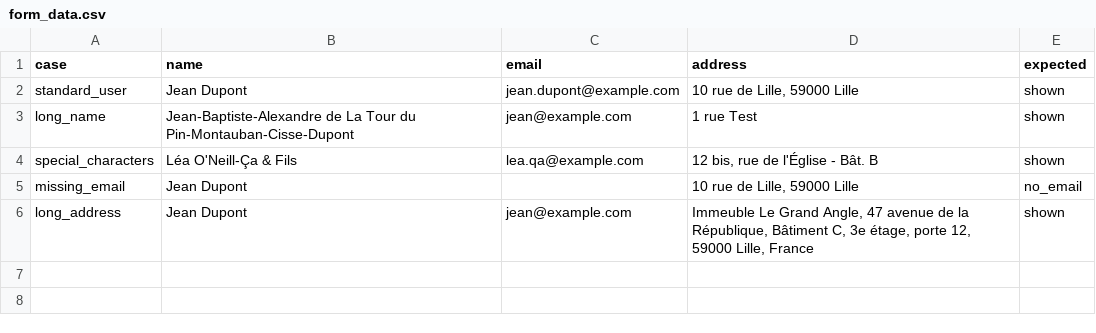
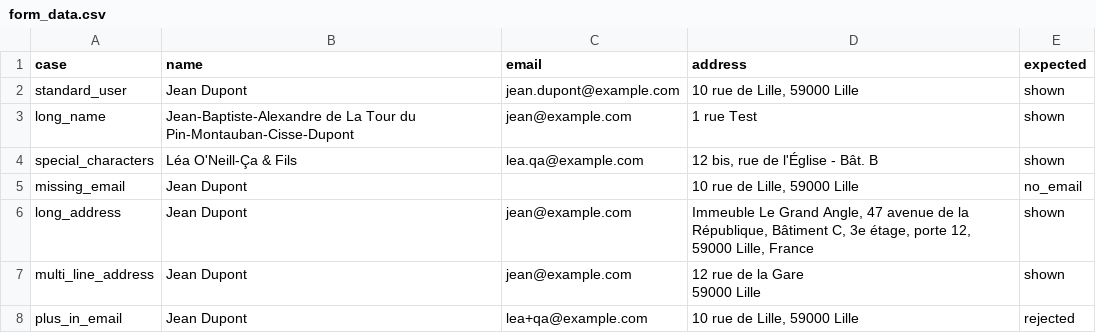
Before and after one commit to preetamra/TeamBlueAutomation, a CSV file: data/form_data.csv, drawn as a sheet; ↵ is a line break in a cell; the diff names each change by its address in the sheet, - before the commit and + after, or states it on an @@ line.

Commit message:
Stronger assertions, stable locators, edit-and-clear and two more data sets, API layer in English with request evidence, 31 October run

```diff
--- a/data/form_data.csv
+++ b/data/form_data.csv
+row 7: multi_line_address | Jean Dupont | jean@example.com | 12 rue de la Gare ↵ 59000 Lille | shown
+row 8: plus_in_email | Jean Dupont | lea+qa@example.com | 10 rue de Lille, 59000 Lille | rejected
```
Also changed, not shown: 12 other files.
